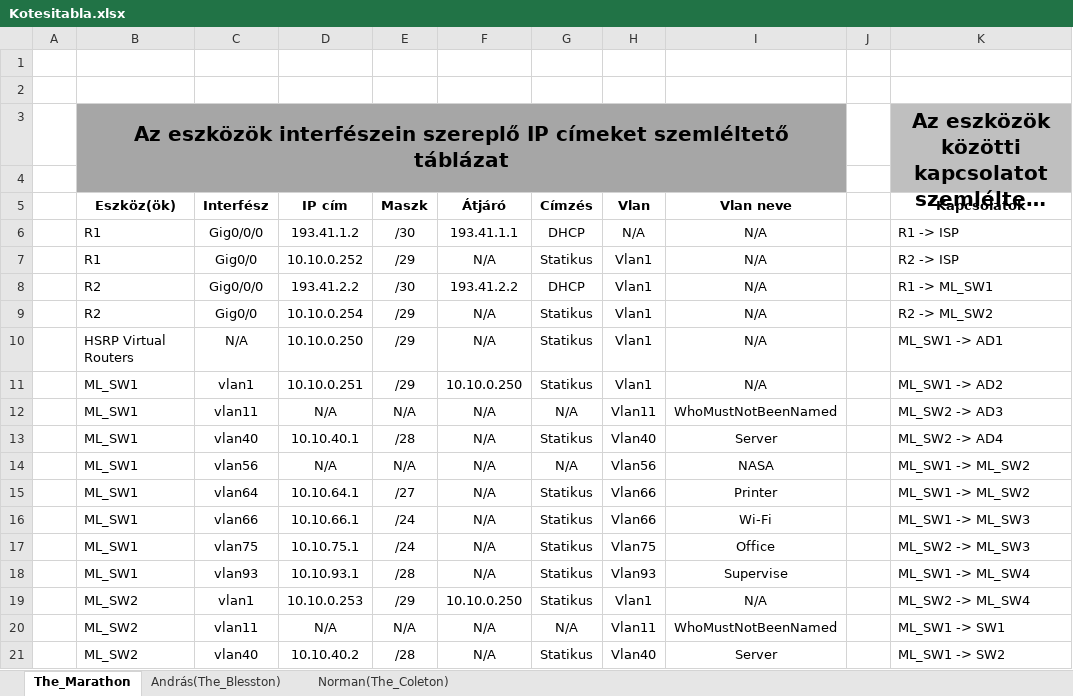
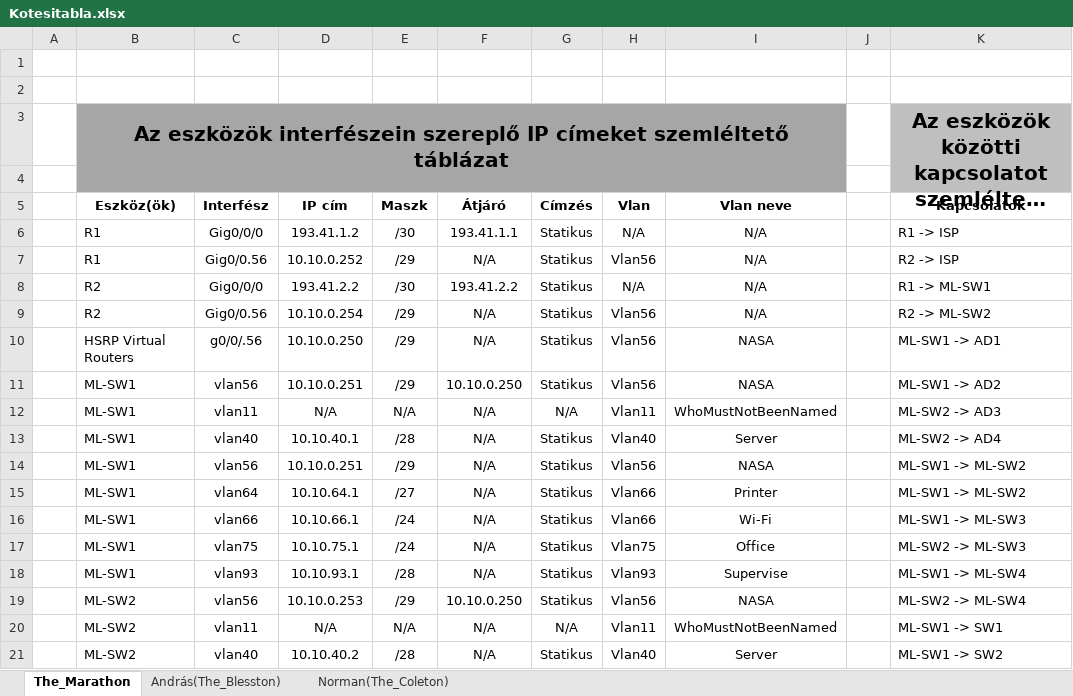
Before and after one commit to buzsak20/VizsgaRemek, an Excel workbook: Dokumentacio/Kotesitabla.xlsx, sheet The_Marathon, drawn as a sheet; only a part is shown; long unchanged cells end in …; values as stored, in another font and other column widths than the file's, no borders; the diff covers the shown part only; the diff names each change by its address in the sheet, - before the commit and + after, or states it on an @@ line.

Commit message:
2023-02-15 Dokumentacio

```diff
--- a/Dokumentacio/Kotesitabla.xlsx (sheet The_Marathon)
+++ b/Dokumentacio/Kotesitabla.xlsx (sheet The_Marathon)
-G6 (Címzés): DHCP
+G6 (Címzés): Statikus
-C7 (Interfész): Gig0/0
+C7 (Interfész): Gig0/0.56
-H7 (Vlan): Vlan1
+H7 (Vlan): Vlan56
-G8 (Címzés): DHCP
+G8 (Címzés): Statikus
-H8 (Vlan): Vlan1
+H8 (Vlan): N/A
-K8 (Kapcsolatok): R1 -> ML_SW1
+K8 (Kapcsolatok): R1 -> ML-SW1
-C9 (Interfész): Gig0/0
+C9 (Interfész): Gig0/0.56
-H9:H11 (Vlan): Vlan1
+H9:H11 (Vlan): Vlan56
-K9 (Kapcsolatok): R2 -> ML_SW2
+K9 (Kapcsolatok): R2 -> ML-SW2
-C10 (Interfész): N/A
+C10 (Interfész): g0/0/.56
-I10:I11 (Vlan neve): N/A
+I10:I11 (Vlan neve): NASA
-K10 (Kapcsolatok): ML_SW1 -> AD1
+K10 (Kapcsolatok): ML-SW1 -> AD1
-B11:B18 (Eszköz(ök)): ML_SW1
+B11:B18 (Eszköz(ök)): ML-SW1
-C11 (Interfész): vlan1
+C11 (Interfész): vlan56
-K11 (Kapcsolatok): ML_SW1 -> AD2
+K11 (Kapcsolatok): ML-SW1 -> AD2
-K12 (Kapcsolatok): ML_SW2 -> AD3
+K12 (Kapcsolatok): ML-SW2 -> AD3
-K13 (Kapcsolatok): ML_SW2 -> AD4
+K13 (Kapcsolatok): ML-SW2 -> AD4
-D14 (IP cím): N/A
+D14 (IP cím): 10.10.0.251
-E14 (Maszk): N/A
+E14 (Maszk): /29
-G14 (Címzés): N/A
+G14 (Címzés): Statikus
-K14:K15 (Kapcsolatok): ML_SW1 -> ML_SW2
+K14:K15 (Kapcsolatok): ML-SW1 -> ML-SW2
-K16 (Kapcsolatok): ML_SW1 -> ML_SW3
+K16 (Kapcsolatok): ML-SW1 -> ML-SW3
-K17 (Kapcsolatok): ML_SW2 -> ML_SW3
+K17 (Kapcsolatok): ML-SW2 -> ML-SW3
-K18 (Kapcsolatok): ML_SW1 -> ML_SW4
+K18 (Kapcsolatok): ML-SW1 -> ML-SW4
-B19:B21 (Eszköz(ök)): ML_SW2
+B19:B21 (Eszköz(ök)): ML-SW2
-C19 (Interfész): vlan1
+C19 (Interfész): vlan56
-H19 (Vlan): Vlan1
+H19 (Vlan): Vlan56
-I19 (Vlan neve): N/A
+I19 (Vlan neve): NASA
-K19 (Kapcsolatok): ML_SW2 -> ML_SW4
+K19 (Kapcsolatok): ML-SW2 -> ML-SW4
-K20 (Kapcsolatok): ML_SW1 -> SW1
+K20 (Kapcsolatok): ML-SW1 -> SW1
-K21 (Kapcsolatok): ML_SW1 -> SW2
+K21 (Kapcsolatok): ML-SW1 -> SW2
```
Also changed, not shown: 30 edited cells elsewhere in this sheet, sheet Norman(The_Coleton), 2 other files.
